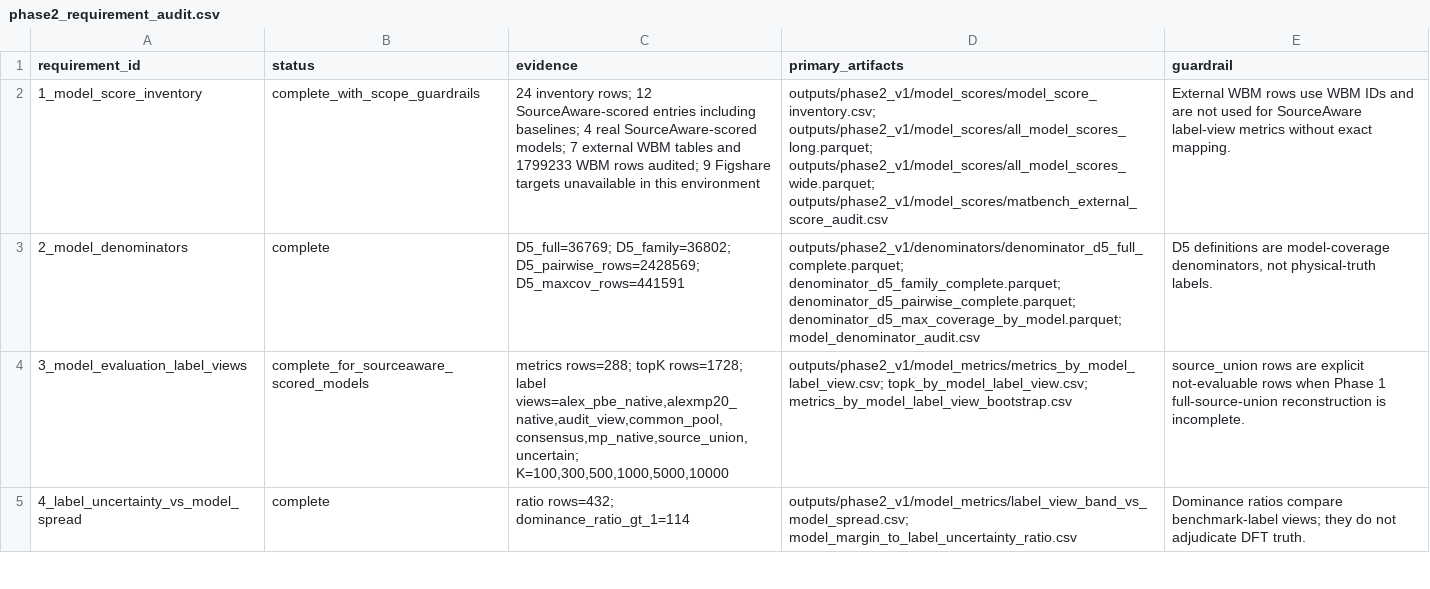
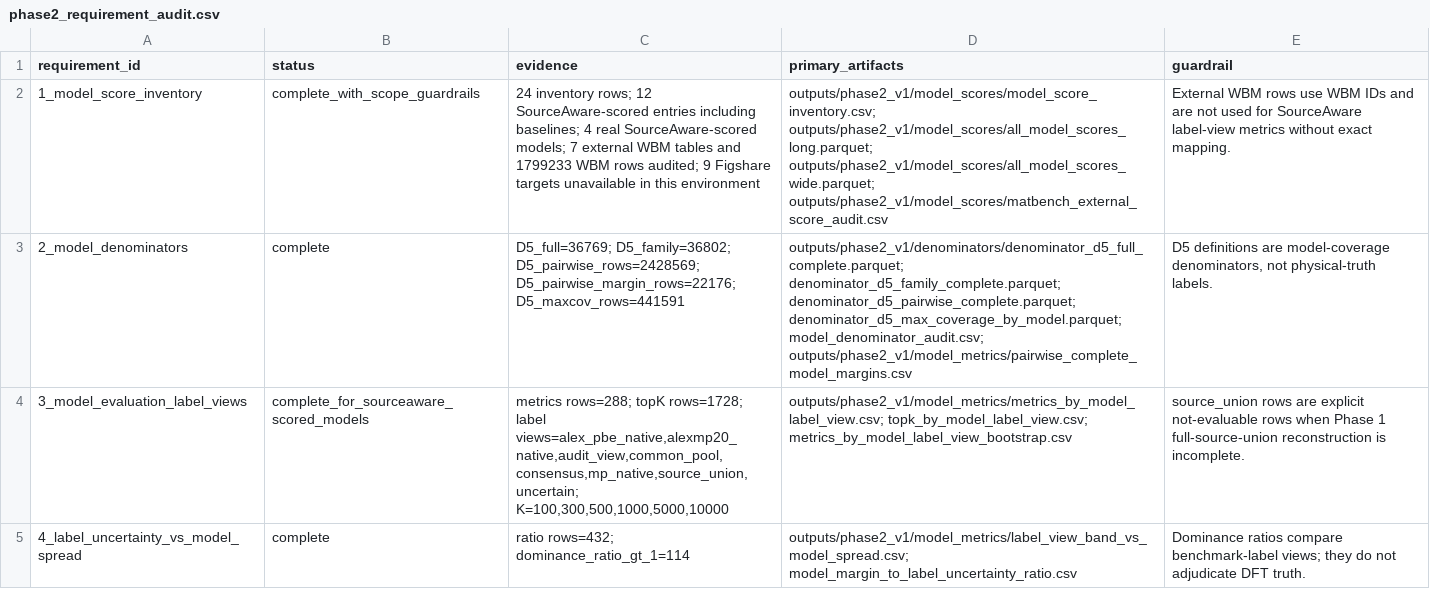
Before and after one commit to Marchematics/materials-stability-label-discordance, a CSV file: outputs/phase2_v1/phase2_requirement_audit.csv, drawn as a sheet; only a part is shown; the diff names each change by its address in the sheet, - before the commit and + after, or states it on an @@ line.

Commit message:
Add D5 pairwise-complete model margin analysis

```diff
--- a/outputs/phase2_v1/phase2_requirement_audit.csv
+++ b/outputs/phase2_v1/phase2_requirement_audit.csv
-C3 (evidence): …D5_family=36802; D5_pairwise_rows=2428569; D5_maxcov_rows=441591
+C3 (evidence): …D5_family=36802; D5_pairwise_rows=2428569; D5_pairwise_margin_rows=22176; D5_maxcov_rows=441591
-D3 (primary_artifacts): …denominator_d5_pairwise_complete.parquet; denominator_d5_max_coverage_by_model.parquet; model_denominator_audit.csv
+D3 (primary_artifacts): …denominator_d5_pairwise_complete.parquet; denominator_d5_max_coverage_by_model.parquet; model_denominator_audit.csv; outputs/phase2_v1/model_metrics/pairwise_complete_model_margins.csv
```
Also changed, not shown: 20 other files.
